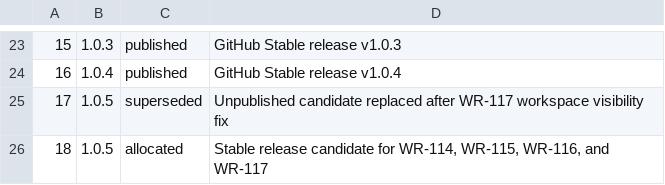
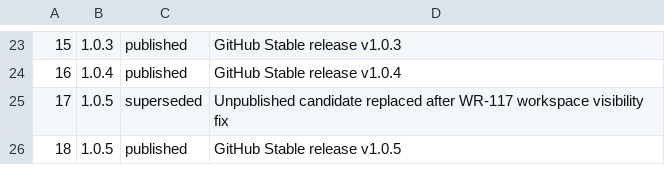
Before and after one commit to AppRanger/windowranger, a TSV file: config/release-builds.tsv, drawn as a sheet; only a part is shown, gaps mark what is left out.

```diff
--- a/config/release-builds.tsv
+++ b/config/release-builds.tsv
@@ -25,2 +25,2 @@
 17	1.0.5	superseded	Unpublished candidate replaced after WR-117 workspace visibility fix
-18	1.0.5	allocated	Stable release candidate for WR-114, WR-115, WR-116, and WR-117
+18	1.0.5	published	GitHub Stable release v1.0.5
```
Also changed, not shown: 1 other file.
